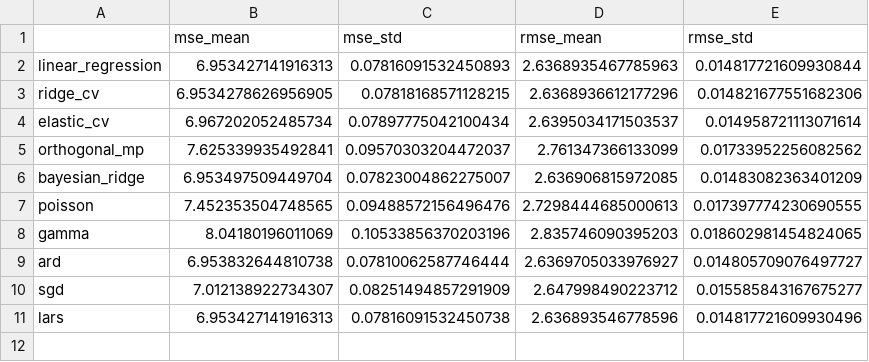
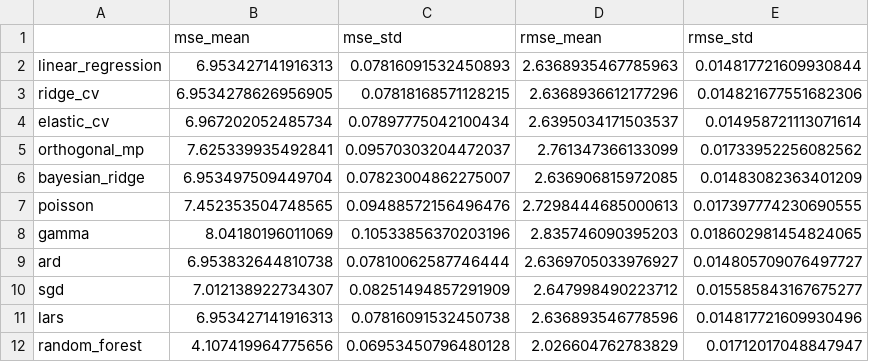
Before and after one commit to robertkhu/maize_gxe, a CSV file: analysis/overall_model_analysis/simple_model_results/predicted_yield_vals_mws/models_iter_mean_std.csv (was analysis/overall_model_analysis/predicted_yield_vals_mws/models_iter_mean_std.csv), drawn as a sheet.

```diff
--- a/analysis/overall_model_analysis/predicted_yield_vals_mws/models_iter_mean_std.csv
+++ b/analysis/overall_model_analysis/simple_model_results/predicted_yield_vals_mws/models_iter_mean_std.csv
@@ -11 +11,2 @@ sgd,7.012138922734307,0.08251494857291909,2.647998490223712,0.015585843167675277
 lars,6.953427141916313,0.07816091532450738,2.636893546778596,0.014817721609930496
+random_forest,4.107419964775656,0.06953450796480128,2.026604762783829,0.01712017048847947
```
Also changed, not shown: analysis/overall_model_analysis/simple_model_results/predicted_yield_vals_mws/models_iter_raw.csv, 37 other files.
